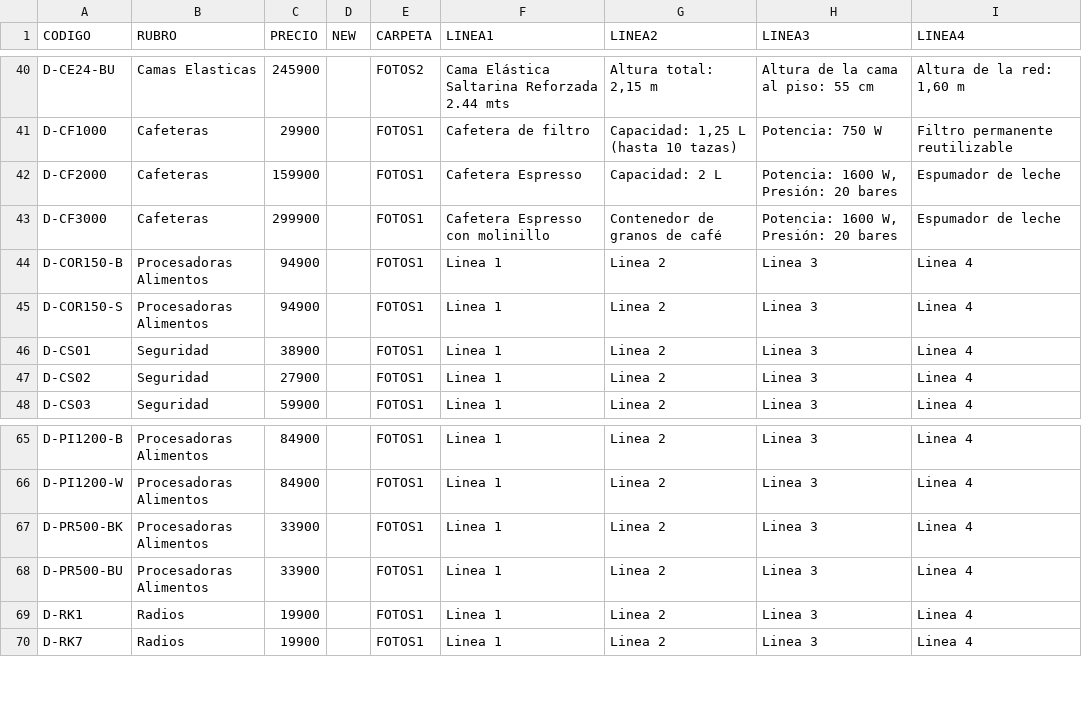
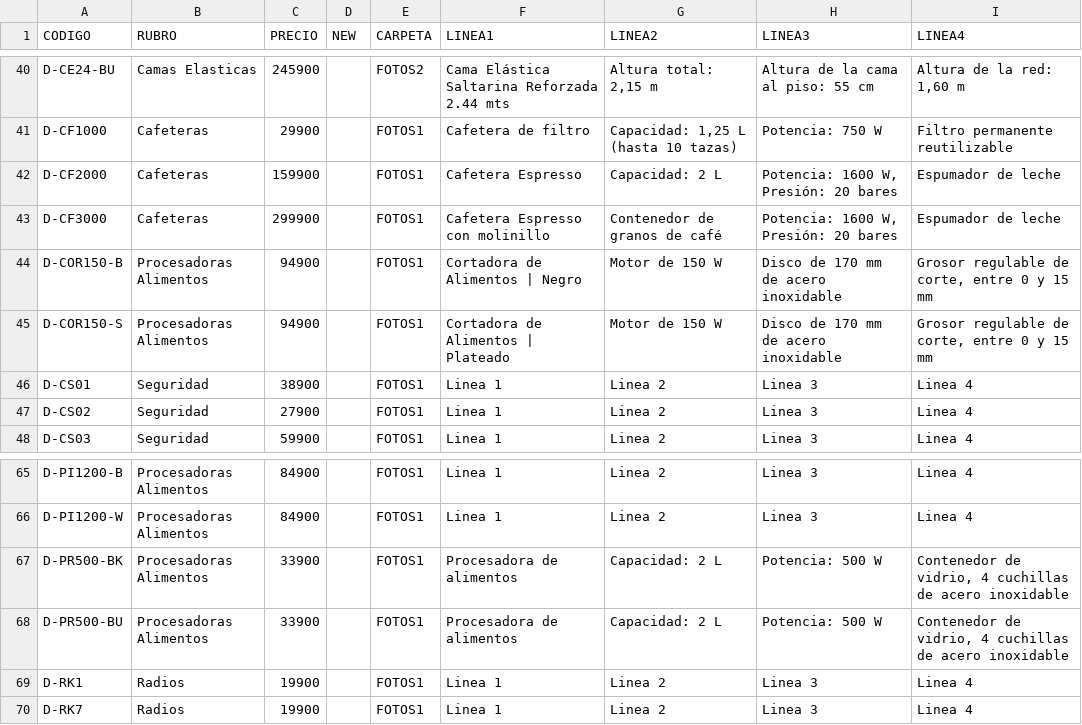
Before and after one commit to DaihatsuHub/CATALOGO-GENERAL, a CSV file: PRODUCTOS.csv, drawn as a sheet; only a part is shown, gaps mark what is left out.

Commit message:
Add files via upload

```diff
--- a/PRODUCTOS.csv
+++ b/PRODUCTOS.csv
@@ -43,4 +43,4 @@ D-CF2000;Cafeteras;159900;;FOTOS1;Cafetera Espresso;Capacidad: 2 L;Potencia: 160
 D-CF3000;Cafeteras;299900;;FOTOS1;Cafetera Espresso con molinillo;Contenedor de granos de café;Potencia: 1600 W, Presión: 20 bares;Espumador de leche
-D-COR150-B;Procesadoras Alimentos;94900;;FOTOS1;Linea 1;Linea 2;Linea 3;Linea 4
-D-COR150-S;Procesadoras Alimentos;94900;;FOTOS1;Linea 1;Linea 2;Linea 3;Linea 4
+D-COR150-B;Procesadoras Alimentos;94900;;FOTOS1;Cortadora de Alimentos | Negro;Motor de 150 W ;Disco de 170 mm de acero inoxidable;Grosor regulable de corte, entre 0 y 15 mm
+D-COR150-S;Procesadoras Alimentos;94900;;FOTOS1;Cortadora de Alimentos | Plateado;Motor de 150 W ;Disco de 170 mm de acero inoxidable;Grosor regulable de corte, entre 0 y 15 mm
 D-CS01;Seguridad;38900;;FOTOS1;Linea 1;Linea 2;Linea 3;Linea 4
@@ -66,4 +66,4 @@ D-PI1200-B;Procesadoras Alimentos;84900;;FOTOS1;Linea 1;Linea 2;Linea 3;Linea 4
 D-PI1200-W;Procesadoras Alimentos;84900;;FOTOS1;Linea 1;Linea 2;Linea 3;Linea 4
-D-PR500-BK;Procesadoras Alimentos;33900;;FOTOS1;Linea 1;Linea 2;Linea 3;Linea 4
-D-PR500-BU;Procesadoras Alimentos;33900;;FOTOS1;Linea 1;Linea 2;Linea 3;Linea 4
+D-PR500-BK;Procesadoras Alimentos;33900;;FOTOS1;Procesadora de alimentos;Capacidad: 2 L;Potencia: 500 W;Contenedor de vidrio, 4 cuchillas de acero inoxidable
+D-PR500-BU;Procesadoras Alimentos;33900;;FOTOS1;Procesadora de alimentos;Capacidad: 2 L;Potencia: 500 W;Contenedor de vidrio, 4 cuchillas de acero inoxidable
 D-RK1;Radios;19900;;FOTOS1;Linea 1;Linea 2;Linea 3;Linea 4
```
